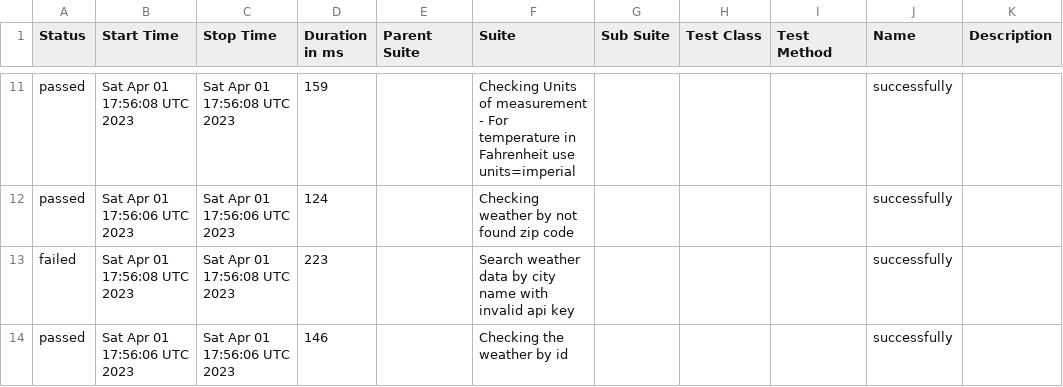
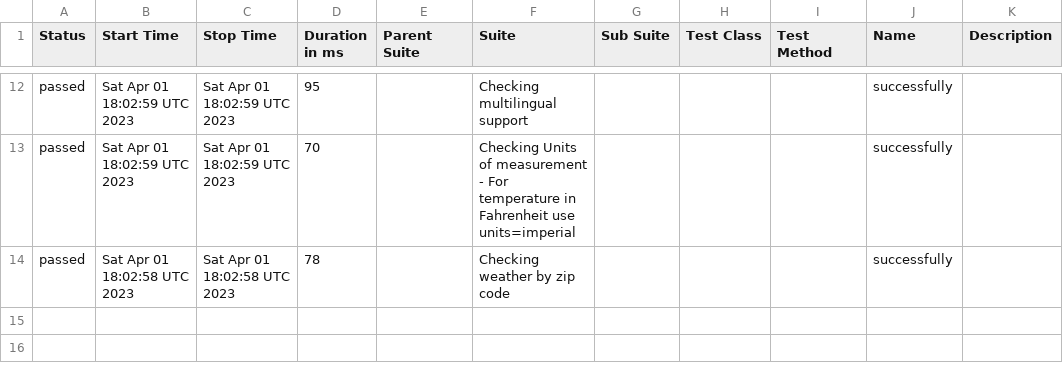
Before and after one commit to reinaldorossetti/cypress-intermediario-v2, a CSV file: allure-report/data/suites.csv, drawn as a sheet; only a part is shown, gaps mark what is left out; the diff covers the shown part only.

```diff
--- a/allure-report/data/suites.csv
+++ b/allure-report/data/suites.csv
@@ -11,4 +12,3 @@
-"passed","Sat Apr 01 17:56:08 UTC 2023","Sat Apr 01 17:56:08 UTC 2023","159","","Checking Units of measurement - For temperature in Fahrenheit use units=imperial","","","","successfully",""
-"passed","Sat Apr 01 17:56:06 UTC 2023","Sat Apr 01 17:56:06 UTC 2023","124","","Checking weather by not found zip code","","","","successfully",""
-"failed","Sat Apr 01 17:56:08 UTC 2023","Sat Apr 01 17:56:08 UTC 2023","223","","Search weather data by city name with invalid api key","","","","successfully",""
-"passed","Sat Apr 01 17:56:06 UTC 2023","Sat Apr 01 17:56:06 UTC 2023","146","","Checking the weather by id","","","","successfully",""
+"passed","Sat Apr 01 18:02:59 UTC 2023","Sat Apr 01 18:02:59 UTC 2023","95","","Checking multilingual support","","","","successfully",""
+"passed","Sat Apr 01 18:02:59 UTC 2023","Sat Apr 01 18:02:59 UTC 2023","70","","Checking Units of measurement - For temperature in Fahrenheit use units=imperial","","","","successfully",""
+"passed","Sat Apr 01 18:02:58 UTC 2023","Sat Apr 01 18:02:58 UTC 2023","78","","Checking weather by zip code","","","","successfully",""
```
Also changed, not shown: 2 added rows, 1 removed row and 30 edited cells elsewhere in this file, 54 other files.
